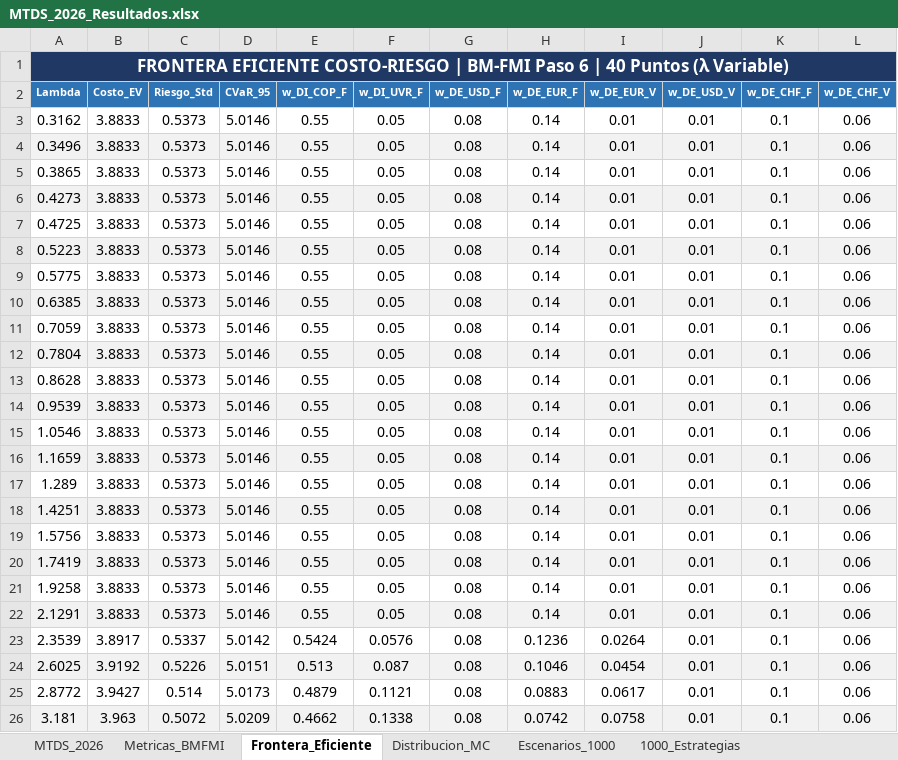
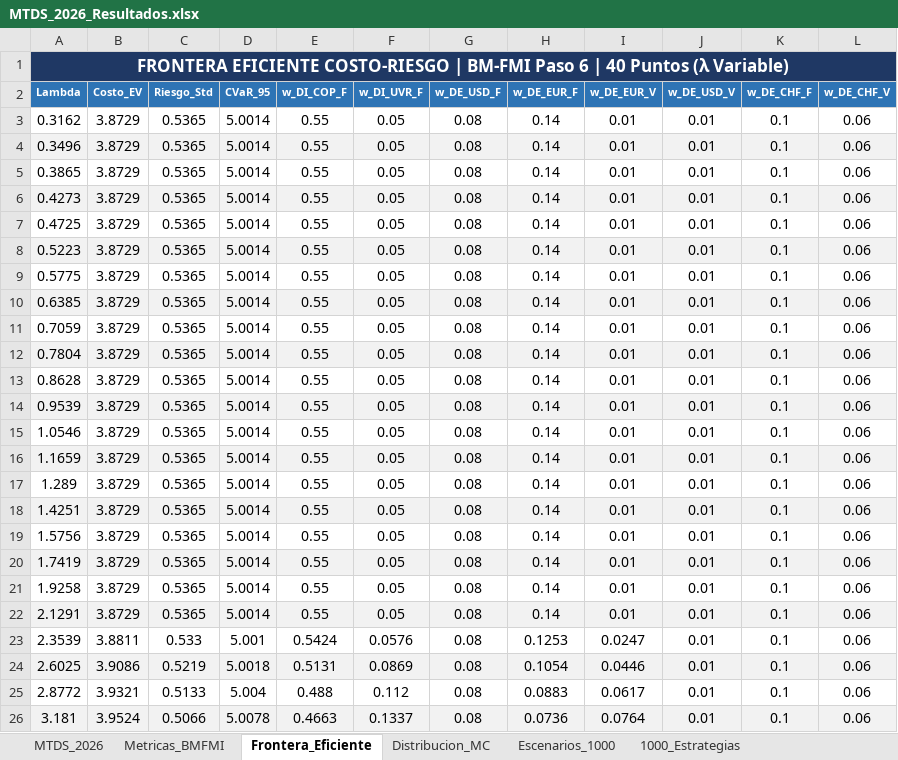
Before and after one commit to pguzman201510-maker/MTDS, an Excel workbook: MTDS_2026_Resultados.xlsx, sheet Frontera_Eficiente, drawn as a sheet; only a part is shown; values as stored, in another font and other column widths than the file's, no borders; the diff covers the shown part only; the diff names each change by its address in the sheet, - before the commit and + after, or states it on an @@ line.

```diff
--- a/MTDS_2026_Resultados.xlsx (sheet Frontera_Eficiente)
+++ b/MTDS_2026_Resultados.xlsx (sheet Frontera_Eficiente)
-B3:B22 (Costo_EV): 3.8833
+B3:B22 (Costo_EV): 3.8729
-C3:C22 (Riesgo_Std): 0.5373
+C3:C22 (Riesgo_Std): 0.5365
-D3:D22 (CVaR_95): 5.0146
+D3:D22 (CVaR_95): 5.0014
-B23 (Costo_EV): 3.8917
+B23 (Costo_EV): 3.8811
-C23 (Riesgo_Std): 0.5337
+C23 (Riesgo_Std): 0.533
-D23 (CVaR_95): 5.0142
+D23 (CVaR_95): 5.001
-H23 (w_DE_EUR_F): 0.1236
+H23 (w_DE_EUR_F): 0.1253
-I23 (w_DE_EUR_V): 0.0264
+I23 (w_DE_EUR_V): 0.0247
-B24 (Costo_EV): 3.9192
+B24 (Costo_EV): 3.9086
-C24 (Riesgo_Std): 0.5226
+C24 (Riesgo_Std): 0.5219
-D24 (CVaR_95): 5.0151
+D24 (CVaR_95): 5.0018
-E24 (w_DI_COP_F): 0.513
+E24 (w_DI_COP_F): 0.5131
-F24 (w_DI_UVR_F): 0.087
+F24 (w_DI_UVR_F): 0.0869
-H24 (w_DE_EUR_F): 0.1046
+H24 (w_DE_EUR_F): 0.1054
-I24 (w_DE_EUR_V): 0.0454
+I24 (w_DE_EUR_V): 0.0446
-B25 (Costo_EV): 3.9427
+B25 (Costo_EV): 3.9321
-C25 (Riesgo_Std): 0.514
+C25 (Riesgo_Std): 0.5133
-D25 (CVaR_95): 5.0173
+D25 (CVaR_95): 5.004
-E25 (w_DI_COP_F): 0.4879
+E25 (w_DI_COP_F): 0.488
-F25 (w_DI_UVR_F): 0.1121
+F25 (w_DI_UVR_F): 0.112
-B26 (Costo_EV): 3.963
+B26 (Costo_EV): 3.9524
-C26 (Riesgo_Std): 0.5072
+C26 (Riesgo_Std): 0.5066
-D26 (CVaR_95): 5.0209
+D26 (CVaR_95): 5.0078
-E26 (w_DI_COP_F): 0.4662
+E26 (w_DI_COP_F): 0.4663
-F26 (w_DI_UVR_F): 0.1338
+F26 (w_DI_UVR_F): 0.1337
-H26 (w_DE_EUR_F): 0.0742
+H26 (w_DE_EUR_F): 0.0736
-I26 (w_DE_EUR_V): 0.0758
+I26 (w_DE_EUR_V): 0.0764
```
Also changed, not shown: 112 edited cells elsewhere in this sheet, sheet Escenarios_1000, sheet 1000_Estrategias, sheet Distribucion_MC, sheet Alternativas_Int_Ext, sheet Metricas_BMFMI, 5 other files.
